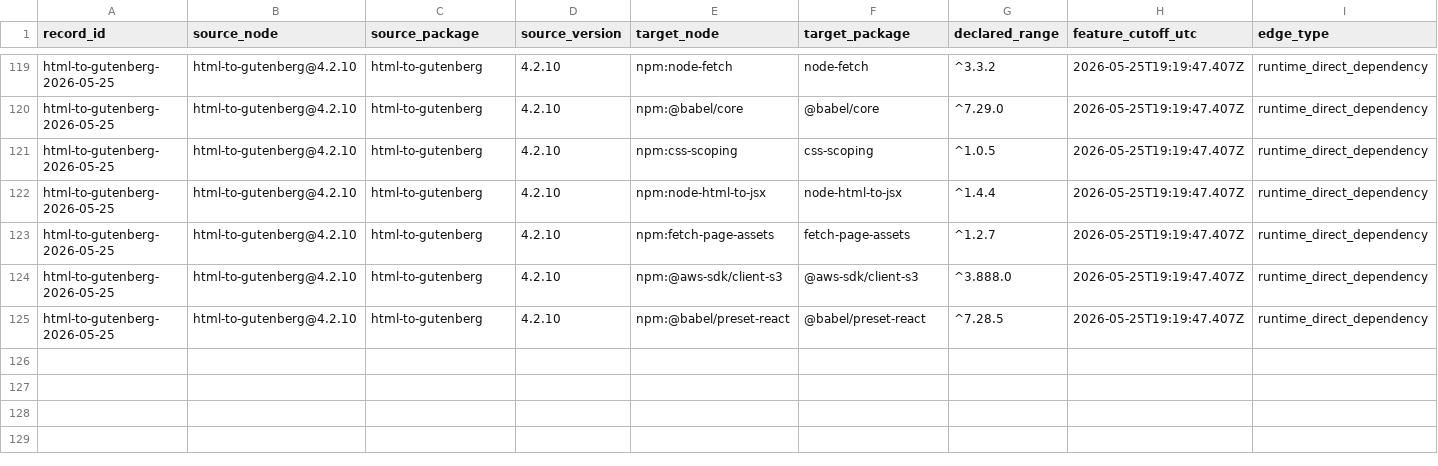
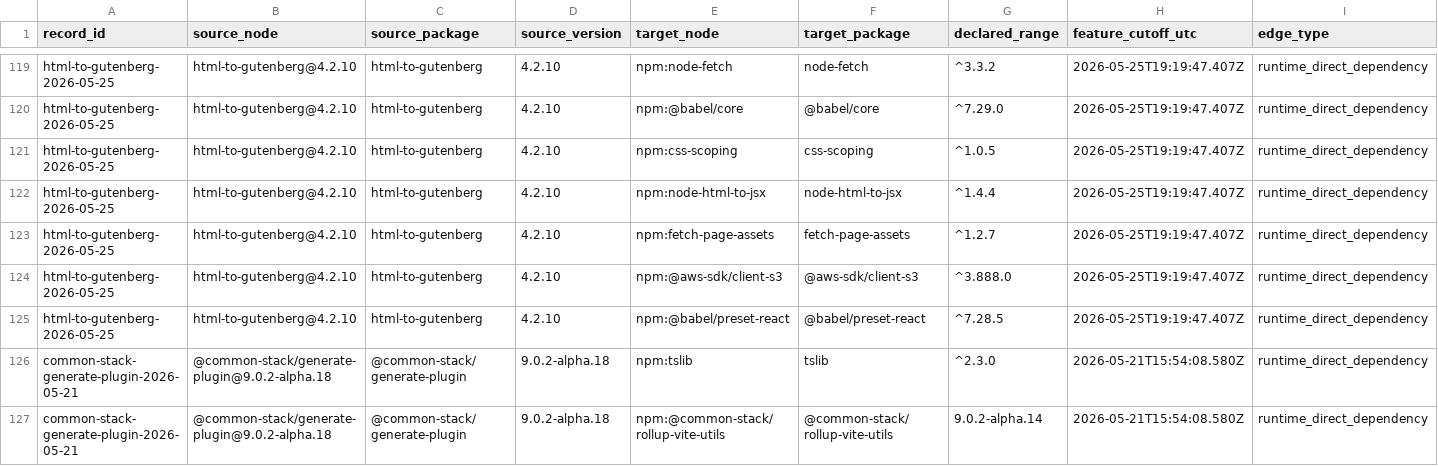
Before and after one commit to hasanshahriar32/npm-supply-chain-research, a CSV file: platform/research/70_cutoff_direct_dependency_range_resolution.csv, drawn as a sheet; only a part is shown, gaps mark what is left out; rows hold the shown columns only; the diff covers the shown part only; the diff names each change by its address in the sheet, - before the commit and + after, or states it on an @@ line.

Commit message:
research: admit common-stack generate-plugin event

```diff
--- a/platform/research/70_cutoff_direct_dependency_range_resolution.csv
+++ b/platform/research/70_cutoff_direct_dependency_range_resolution.csv
+row 126: common-stack-generate-plugin-2026-05-21 | @common-stack/generate-plugin@9.0.2-alpha.18 | @common-stack/generate-plugin | 9.0.2-alpha.18 | npm:tslib | tslib | ^2.3.0 | 2026-05-21T15:54:08.580Z | runtime_direct_dependency
+row 127: common-stack-generate-plugin-2026-05-21 | @common-stack/generate-plugin@9.0.2-alpha.18 | @common-stack/generate-plugin | 9.0.2-alpha.18 | npm:@common-stack/rollup-vite-utils | @common-stack/rollup-vite-utils | 9.0.2-alpha.14 | 2026-05-21T15:54:08.580Z | runtime_direct_dependency
```
Also changed, not shown: 35 edited cells elsewhere in this file, platform/research/64_temporal_package_event_ledger.csv, platform/research/65_package_temporal_companion_declared_edges.csv, 31 other files.
